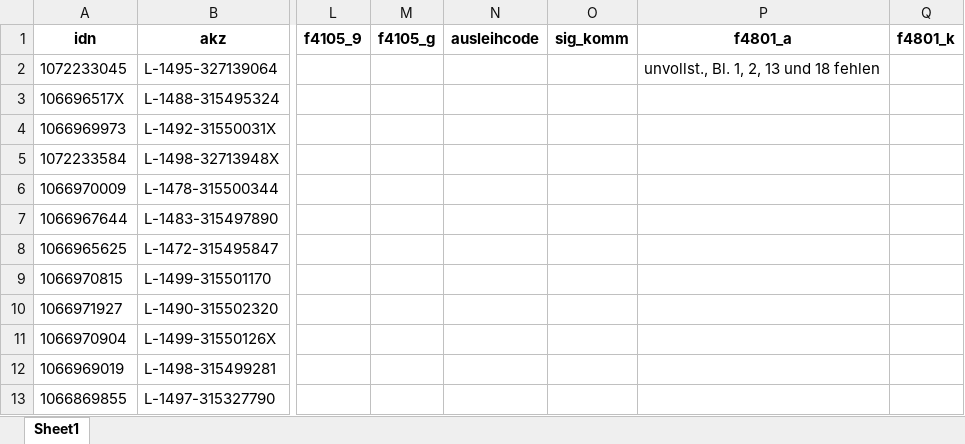
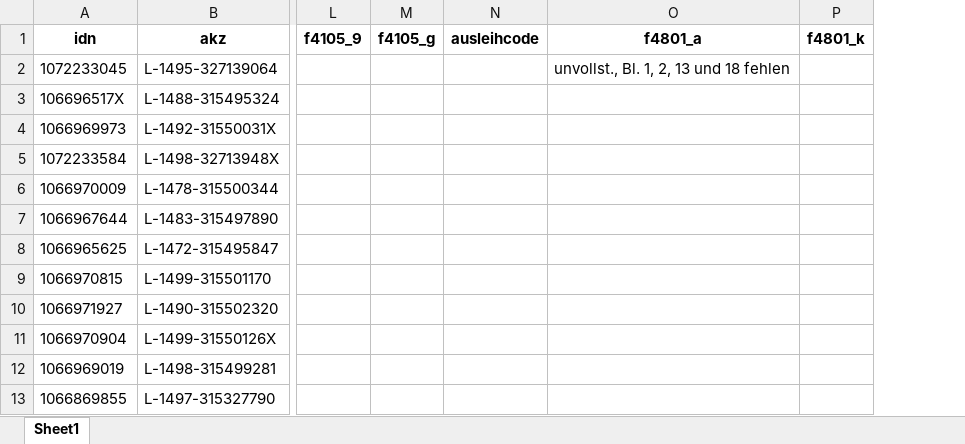
Before and after one commit to buchmuseum/vrekon, an Excel workbook: abzug/böink.xlsx, sheet Sheet1, drawn as a sheet; only a part is shown, gaps mark what is left out; values as stored, in another font and other column widths than the file's, no borders; the diff names each change by its address in the sheet, - before the commit and + after, or states it on an @@ line.

```diff
--- a/abzug/böink.xlsx (sheet Sheet1)
+++ b/abzug/böink.xlsx (sheet Sheet1)
-column O (sig_komm), empty
```
Also changed, not shown: abzug/ii.xlsx, abzug/iii.xlsx, 17 other files.
